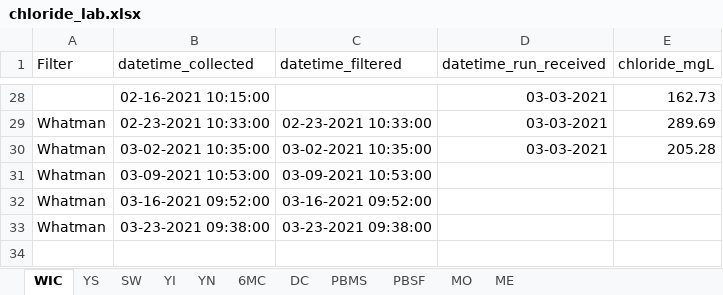
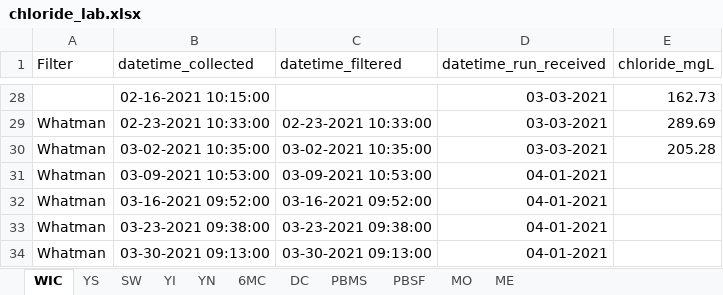
Before and after one commit to LinneaRock/CL_BUD, an Excel workbook: Data/chloride_lab.xlsx, sheet WIC, drawn as a sheet; only a part is shown, gaps mark what is left out; values as stored, in another font and other column widths than the file's, no borders; the diff names each change by its address in the sheet, - before the commit and + after, or states it on an @@ line.

```diff
--- a/Data/chloride_lab.xlsx (sheet WIC)
+++ b/Data/chloride_lab.xlsx (sheet WIC)
-D31:D33 (datetime_run_received): (empty)
+D31:D33 (datetime_run_received): 04-01-2021
+row 34: Whatman | 03-30-2021 09:13:00 | 03-30-2021 09:13:00 | 04-01-2021
```
Also changed, not shown: sheet YN, sheet SW, sheet 6MC, sheet PBMS, sheet YS, sheet DC, 2 more sheets, Data/conductivity_field.xlsx, 8 other files.
